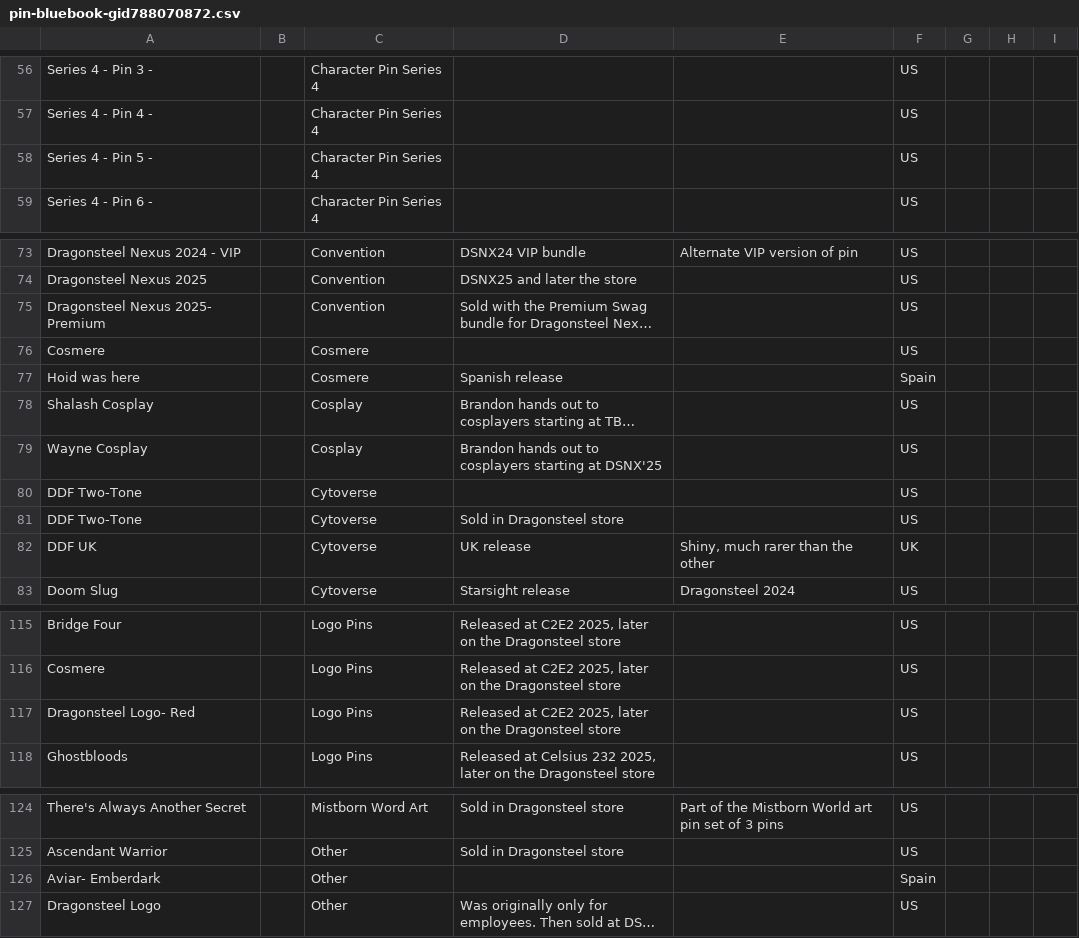
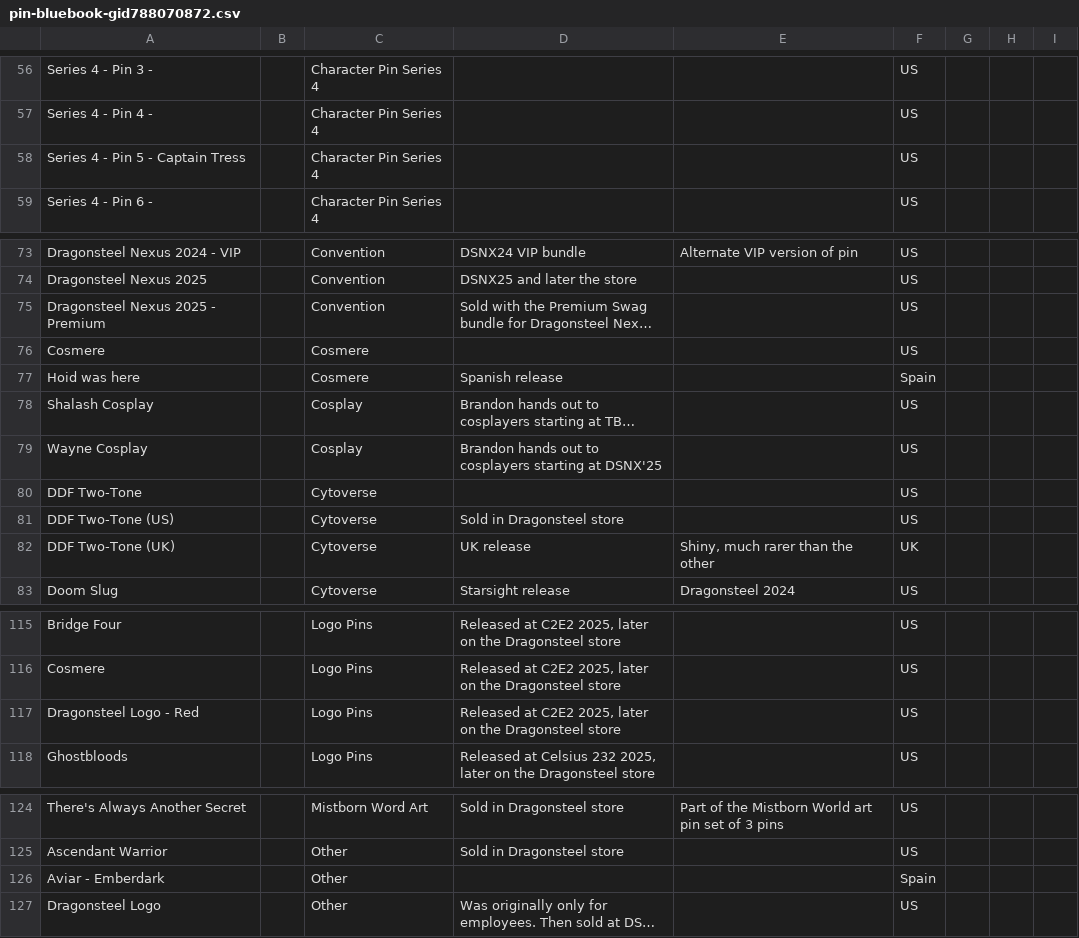
Before and after one commit to bjax13/LostDecks, a CSV file: scripts/data/pin-bluebook-gid788070872.csv, drawn as a sheet; only a part is shown, gaps mark what is left out; long unchanged cells end in …; the diff covers the shown part only; the diff names each change by its address in the sheet, - before the commit and + after, or states it on an @@ line.

```diff
--- a/scripts/data/pin-bluebook-gid788070872.csv
+++ b/scripts/data/pin-bluebook-gid788070872.csv
-A58: Series 4 - Pin 5 -
+A58: Series 4 - Pin 5 - Captain Tress
-A75: Dragonsteel Nexus 2025- Premium
+A75: Dragonsteel Nexus 2025 - Premium
-A81: DDF Two-Tone
+A81: DDF Two-Tone (US)
-A82: DDF UK
+A82: DDF Two-Tone (UK)
-A117: Dragonsteel Logo- Red
+A117: Dragonsteel Logo - Red
-A126: Aviar- Emberdark
+A126: Aviar - Emberdark
```
Also changed, not shown: 3 edited cells elsewhere in this file, 21 other files.
